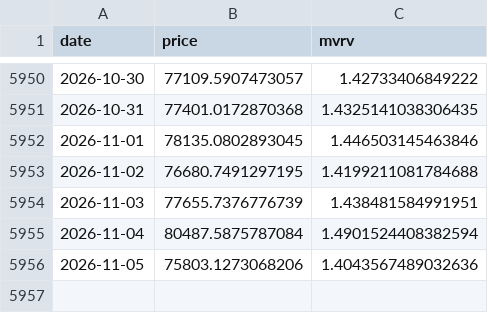
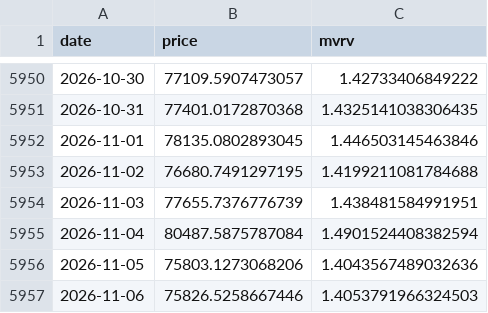
Before and after one commit to maso-soup/dca-risk, a CSV file: data/raw/btc.csv, drawn as a sheet; only a part is shown, gaps mark what is left out; the diff names each change by its address in the sheet, - before the commit and + after, or states it on an @@ line.

```diff
--- a/data/raw/btc.csv
+++ b/data/raw/btc.csv
+row 5957: 2026-11-06 | 75826.5258667446 | 1.4053791966324503
```
Also changed, not shown: data/raw/ada.csv, data/raw/eth.csv, 10 other files.
